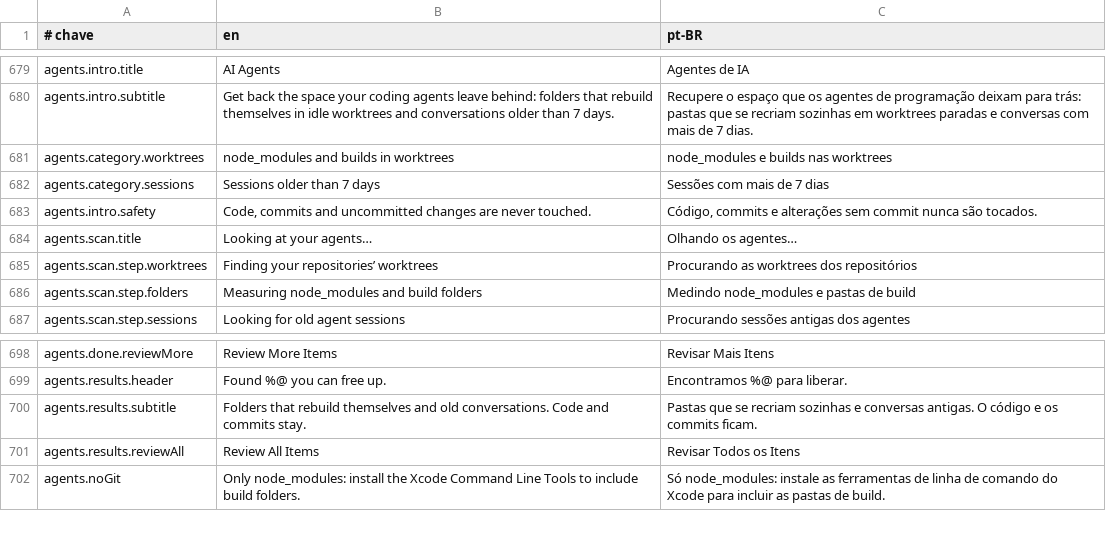
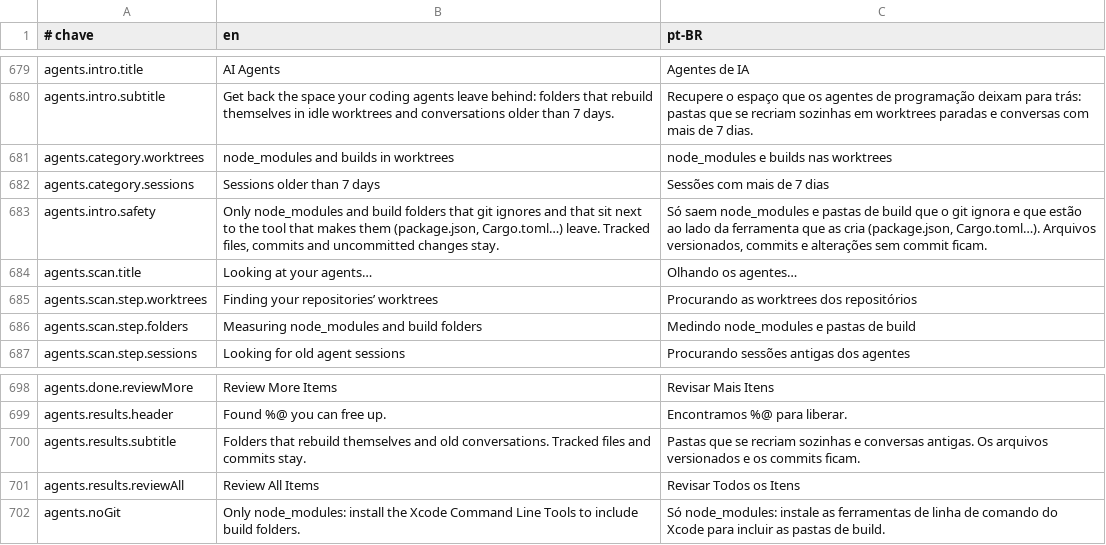
Before and after one commit to guigx7/CleanYourMac, a TSV file: App/Resources/Strings.tsv, drawn as a sheet; only a part is shown, gaps mark what is left out.

Commit message:
fix(agentes): pasta de build só com o produtor ao lado e órfã só com node_modules na remoção
C1: além do check-ignore, cada pasta de build precisa do sinal da ferramenta
que a cria (package.json, Cargo.toml, pom.xml, Gradle, pyvenv.cfg, bytecode,
CACHEDIR.TAG/README.md, info.plist/Build/Index). A remoção confere a mesma
regra. src/services/coverage e src/features/build ignorados ficam de fora.
Textos da Intro e dos Resultados sem prometer mais do que a regra garante.

M1: em worktree órfã, só node_modules sai (o resto é kept: protected).

```diff
--- a/App/Resources/Strings.tsv
+++ b/App/Resources/Strings.tsv
@@ -682,3 +682,3 @@ agents.category.worktrees	node_modules and builds in worktrees	node_modules e bu
 agents.category.sessions	Sessions older than 7 days	Sessões com mais de 7 dias
-agents.intro.safety	Code, commits and uncommitted changes are never touched.	Código, commits e alterações sem commit nunca são tocados.
+agents.intro.safety	Only node_modules and build folders that git ignores and that sit next to the tool that makes them (package.json, Cargo.toml…) leave. Tracked files, commits and uncommitted changes stay.	Só saem node_modules e pastas de build que o git ignora e que estão ao lado da ferramenta que as cria (package.json, Cargo.toml…). Arquivos versionados, commits e alterações sem commit ficam.
 agents.scan.title	Looking at your agents…	Olhando os agentes…
@@ -699,3 +699,3 @@ agents.done.reviewMore	Review More Items	Revisar Mais Itens
 agents.results.header	Found %@ you can free up.	Encontramos %@ para liberar.
-agents.results.subtitle	Folders that rebuild themselves and old conversations. Code and commits stay.	Pastas que se recriam sozinhas e conversas antigas. O código e os commits ficam.
+agents.results.subtitle	Folders that rebuild themselves and old conversations. Tracked files and commits stay.	Pastas que se recriam sozinhas e conversas antigas. Os arquivos versionados e os commits ficam.
 agents.results.reviewAll	Review All Items	Revisar Todos os Itens
```
Also changed, not shown: 6 other files.
